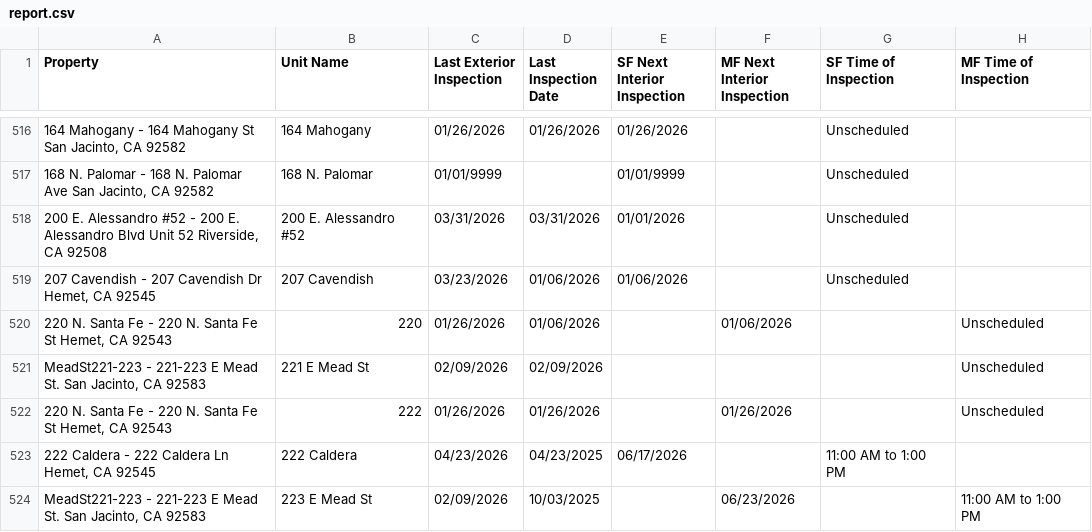
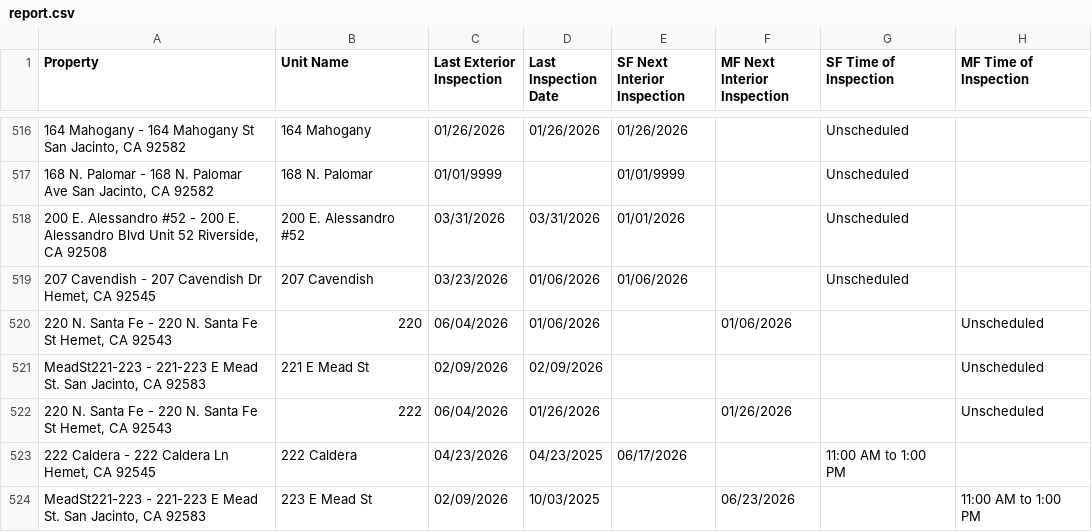
Before and after one commit to ryconn-pm/inspection-portal, a CSV file: data/report.csv, drawn as a sheet; only a part is shown, gaps mark what is left out; the diff covers the shown part only; the diff names each change by its address in the sheet, - before the commit and + after, or states it on an @@ line.

Commit message:
Auto-update inspection report

```diff
--- a/data/report.csv
+++ b/data/report.csv
-C520 (Last Exterior Inspection): 01/26/2026
+C520 (Last Exterior Inspection): 06/04/2026
-C522 (Last Exterior Inspection): 01/26/2026
+C522 (Last Exterior Inspection): 06/04/2026
```
Also changed, not shown: 2 added rows, 2 removed rows and 108 edited cells elsewhere in this file.
